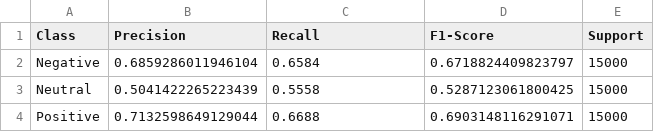
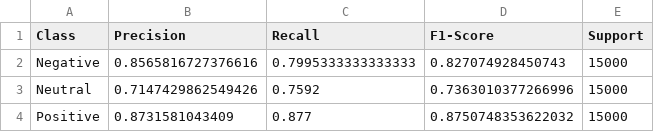
Before and after one commit to nathan-limjw/smart_dining_assistant, a CSV file: sentiment_analysis/results/metrics/per_class_metrics.csv, drawn as a sheet.

Commit message:
update results for model metrics with stars_y

```diff
--- a/sentiment_analysis/results/metrics/per_class_metrics.csv
+++ b/sentiment_analysis/results/metrics/per_class_metrics.csv
@@ -1,4 +1,4 @@
 Class,Precision,Recall,F1-Score,Support
-Negative,0.6859286011946104,0.6584,0.6718824409823797,15000
-Neutral,0.5041422265223439,0.5558,0.5287123061800425,15000
-Positive,0.7132598649129044,0.6688,0.6903148116291071,15000
+Negative,0.8565816727376616,0.7995333333333333,0.827074928450743,15000
+Neutral,0.7147429862549426,0.7592,0.7363010377266996,15000
+Positive,0.8731581043409,0.877,0.8750748353622032,15000
```
Also changed, not shown: sentiment_analysis/results/metrics/hyperparam_tuning_results.csv, 3 other files.
